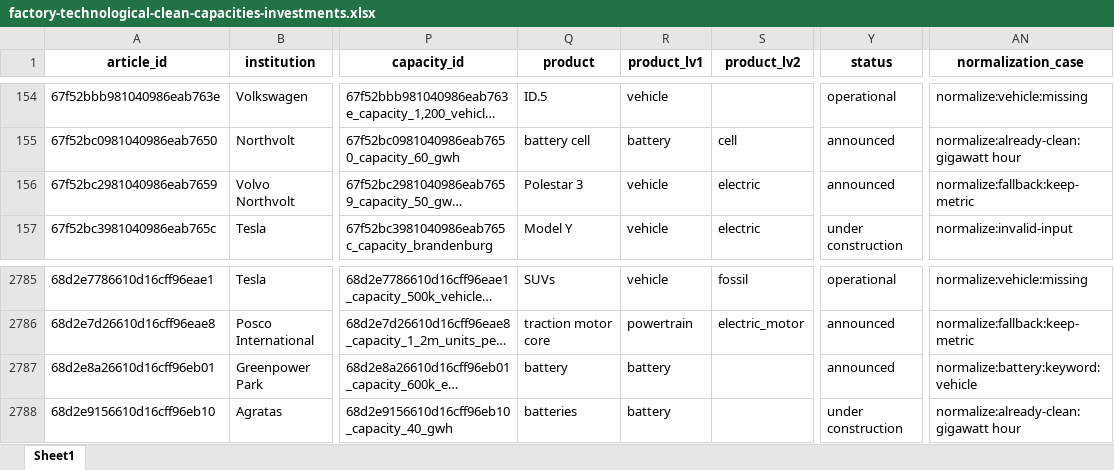
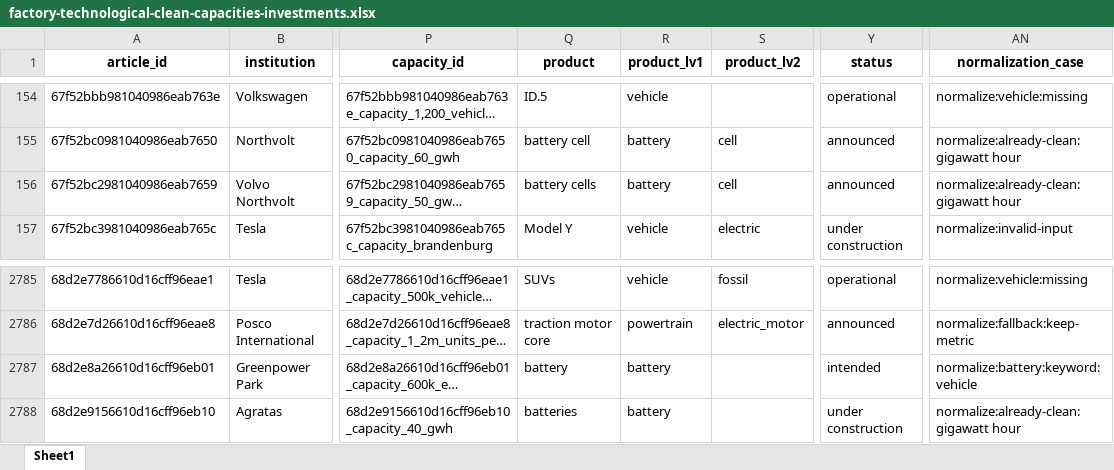
Before and after one commit to benmcwilliams/tuone-core, an Excel workbook: reconcile/storage/output/factory-technological-clean-capacities-investments.xlsx, sheet Sheet1, drawn as a sheet; only a part is shown, gaps mark what is left out; long unchanged cells end in …; values as stored, in another font and other column widths than the file's, no borders; the diff names each change by its address in the sheet, - before the commit and + after, or states it on an @@ line.

```diff
--- a/reconcile/storage/output/factory-technological-clean-capacities-investments.xlsx (sheet Sheet1)
+++ b/reconcile/storage/output/factory-technological-clean-capacities-investments.xlsx (sheet Sheet1)
-Q156 (product): Polestar 3
+Q156 (product): battery cells
-R156 (product_lv1): vehicle
+R156 (product_lv1): battery
-S156 (product_lv2): electric
+S156 (product_lv2): cell
-AN156 (normalization_case): normalize:fallback:keep-metric
+AN156 (normalization_case): normalize:already-clean:gigawatt hour
-Y2787 (status): announced
+Y2787 (status): intended
```
Also changed, not shown: reconcile/storage/output/capacities-debug.xlsx, reconcile/storage/output/check_investments.xlsx, 24 other files.
